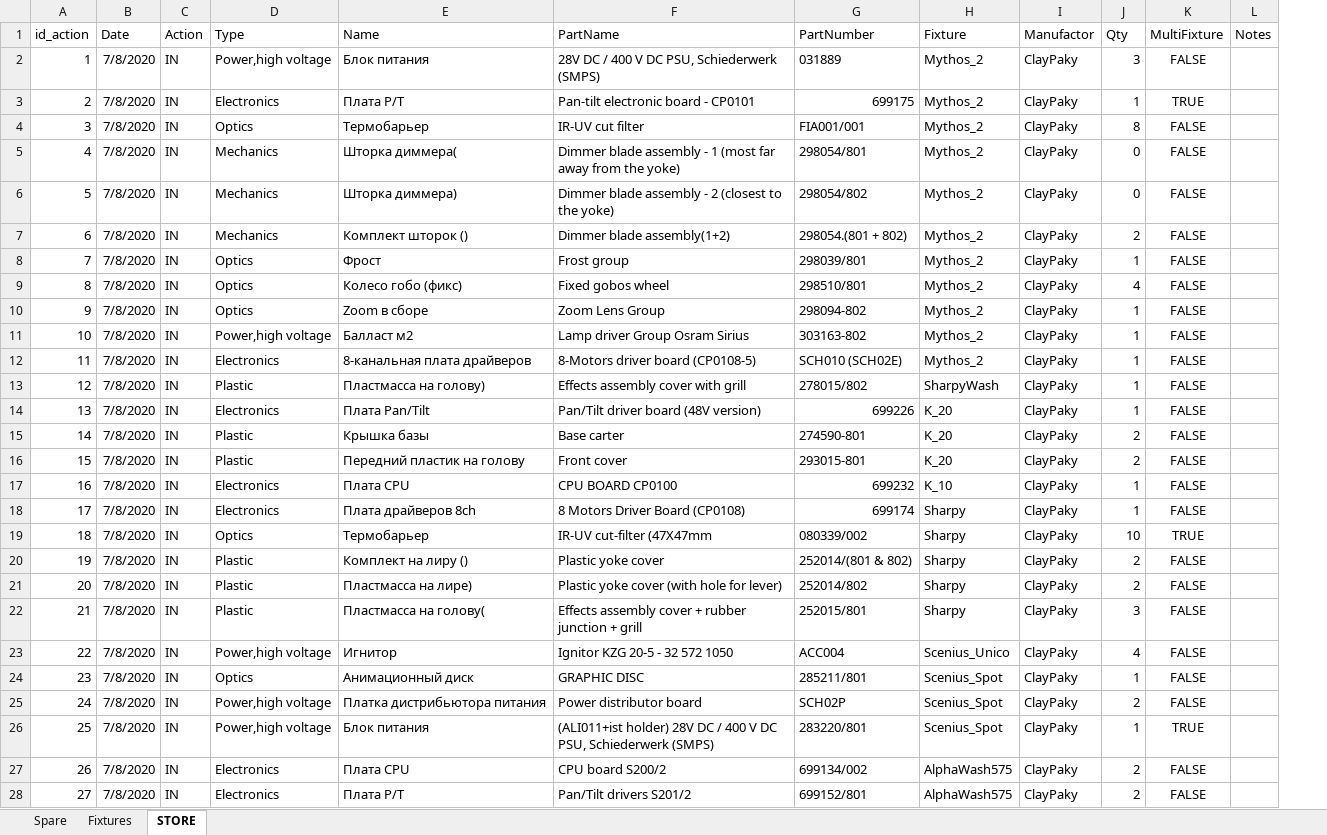
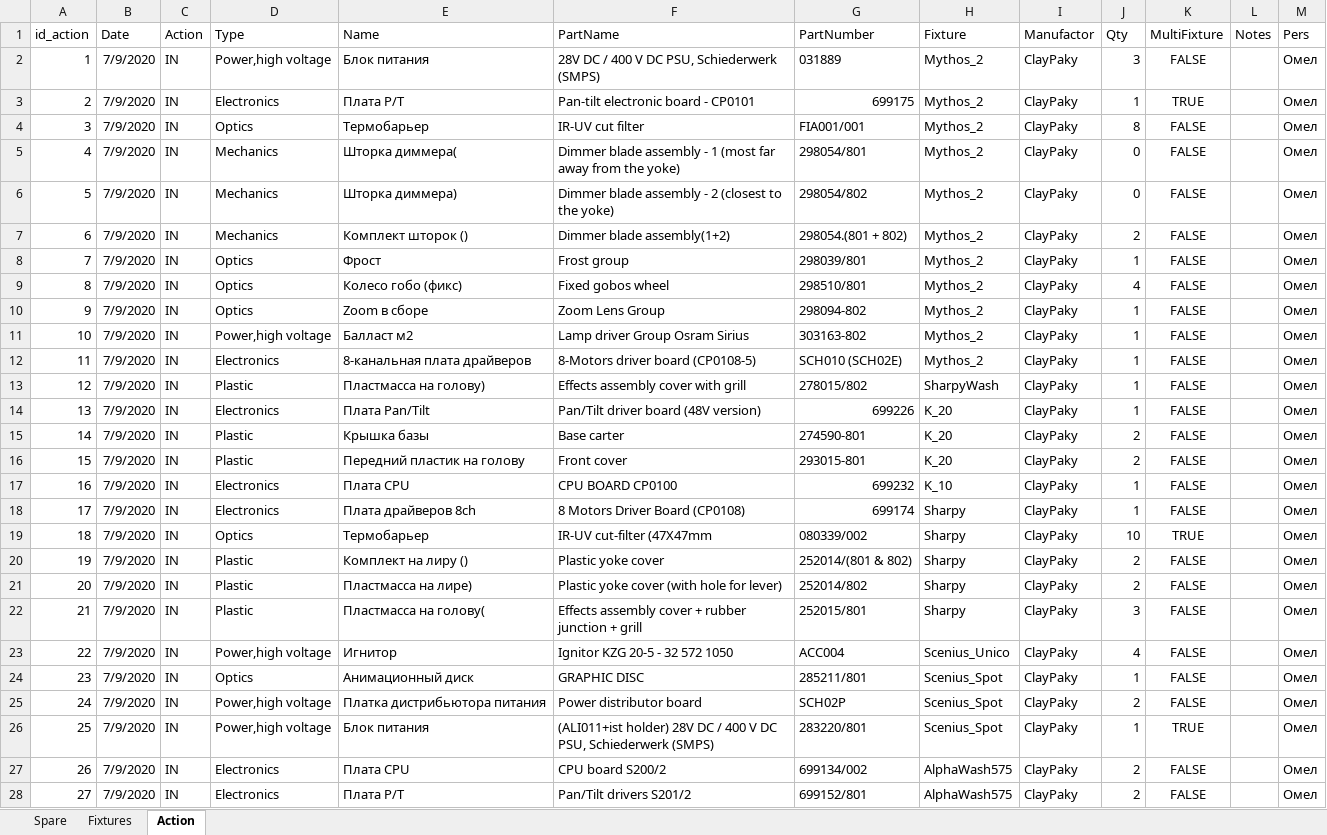
Before and after one commit to iSakha/SpareParts, an Excel workbook: dataFolder/db.xlsx, sheet Action, drawn as a sheet; only a part is shown; values as stored, in another font and other column widths than the file's, no borders; table styles not drawn; the diff covers the shown part only; the diff names each change by its address in the sheet, - before the commit and + after, or states it on an @@ line.

```diff
--- a/dataFolder/db.xlsx (sheet Action)
+++ b/dataFolder/db.xlsx (sheet Action)
-sheet tab: STORE
+sheet tab: Action
+column M (Pers), rows 2-28: all Омел
-B2:B28 (Date): 7/8/2020
+B2:B28 (Date): 7/9/2020
```
Also changed, not shown: 22 edited cells elsewhere in this sheet, sheet Fixtures, 3 other files.
